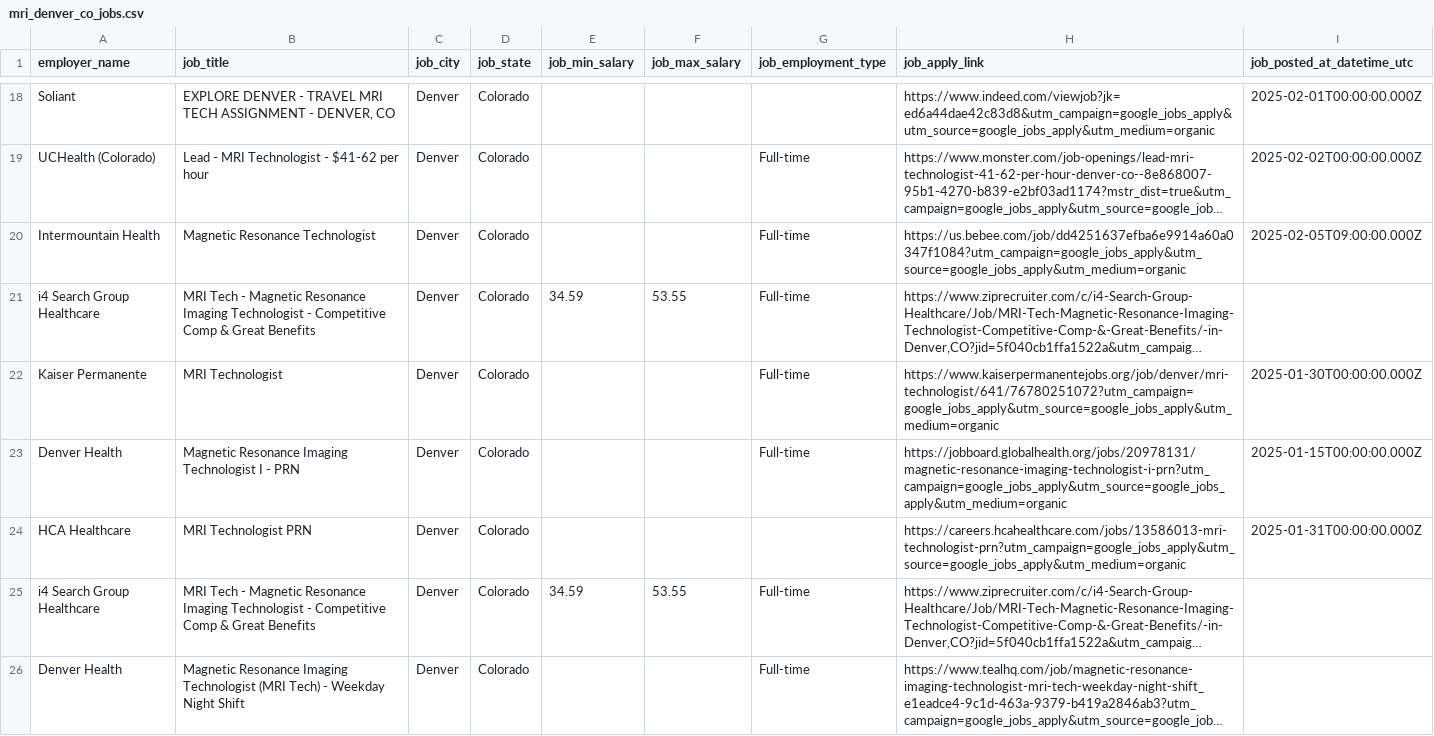
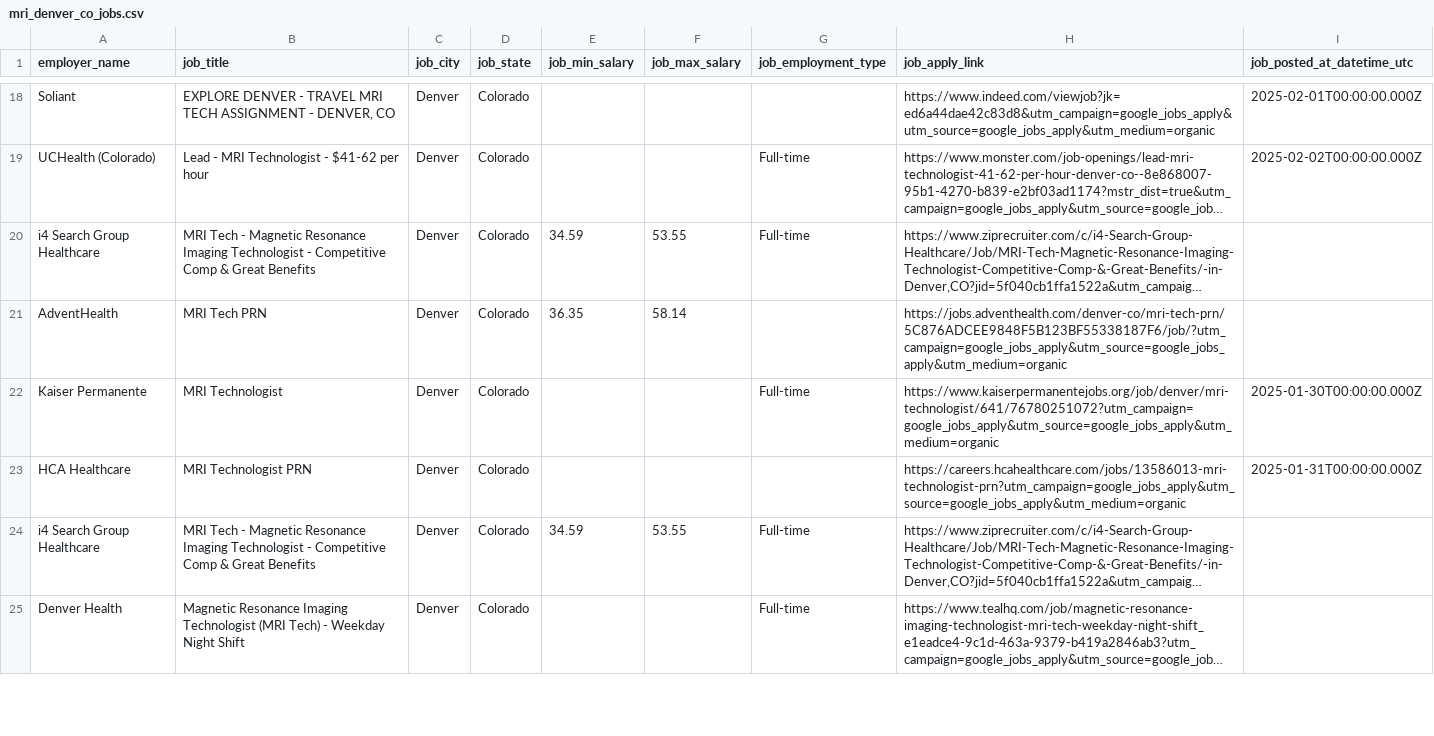
Before and after one commit to majway27/moving, a CSV file: jobs/job_results/mri_denver_co_jobs.csv, drawn as a sheet; only a part is shown, gaps mark what is left out; long unchanged cells end in …; removed rows and columns are numbered as before the commit, all else as after; the diff covers the shown part only; the diff names each change by its address in the sheet, - before the commit and + after, or states it on an @@ line.

```diff
--- a/jobs/job_results/mri_denver_co_jobs.csv
+++ b/jobs/job_results/mri_denver_co_jobs.csv
-row 20: Intermountain Health | Magnetic Resonance Technologist | Denver | Colorado |  |  | Full-time | https://us.bebee.com/job/dd4251637efba6e9914a60a0347f1084?utm_campaign=google_jobs_apply&utm_source=google_jobs_apply&utm_medium=organic | 2025-02-05T09:00:00.000Z
+row 21: AdventHealth | MRI Tech PRN | Denver | Colorado | 36.35 | 58.14 |  | https://jobs.adventhealth.com/denver-co/mri-tech-prn/5C876ADCEE9848F5B123BF55338187F6/job/?utm_campaign=google_jobs_apply&utm_source=google_jobs_apply&utm_medium=organic
@@ row 23 moved to row 6: Denver Health @@
```
Also changed, not shown: 2 added rows, 2 removed rows and 2 moved rows elsewhere in this file, jobs/job_results/cat_scan_denver_co_jobs.csv, jobs/job_results/cat_scan_denver_co_jobs_filtered.csv, 11 other files.
